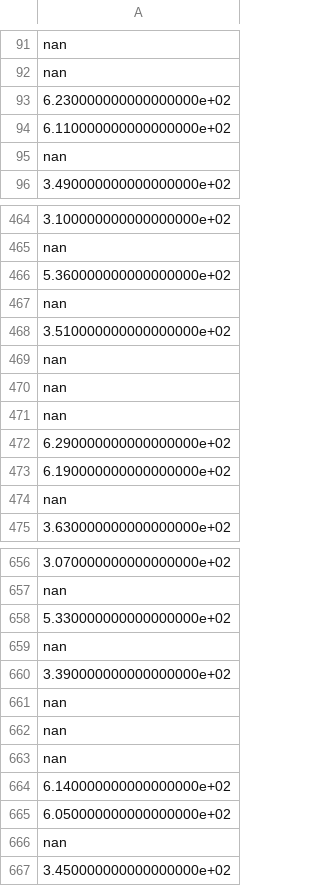
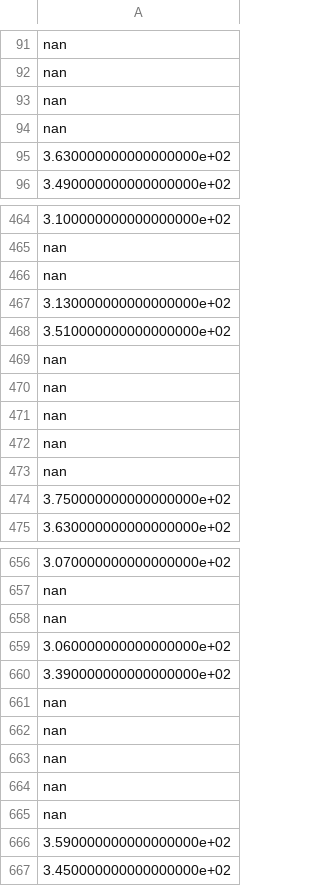
Before and after one commit to sitandr/lab, a CSV file: pain/src/air_amp/IMG_5543_bottom.csv, drawn as a sheet; only a part is shown, gaps mark what is left out; removed rows and columns are numbered as before the commit, all else as after; the diff covers the shown part only; the diff names each change by its address in the sheet, - before the commit and + after, or states it on an @@ line.

```diff
--- a/pain/src/air_amp/IMG_5543_bottom.csv
+++ b/pain/src/air_amp/IMG_5543_bottom.csv
-A93: 6.230000000000000000e+02
+A93: nan
-A94: 6.110000000000000000e+02
+A94: nan
-row 95: nan
+row 95: 3.630000000000000000e+02
-A466: 5.360000000000000000e+02
+A466: nan
-row 467: nan
+row 467: 3.130000000000000000e+02
-A472: 6.290000000000000000e+02
+A472: nan
-A473: 6.190000000000000000e+02
+A473: nan
-row 474: nan
+row 474: 3.750000000000000000e+02
-A658: 5.330000000000000000e+02
+A658: nan
-row 659: nan
+row 659: 3.060000000000000000e+02
-A664: 6.140000000000000000e+02
+A664: nan
-A665: 6.050000000000000000e+02
+A665: nan
-row 666: nan
+row 666: 3.590000000000000000e+02
```
Also changed, not shown: 48 added rows, 48 removed rows and 79 edited cells elsewhere in this file, pain/src/air_amp/IMG_5542_top.csv, pain/src/air_amp/IMG_5543_top.csv, 5 other files.
